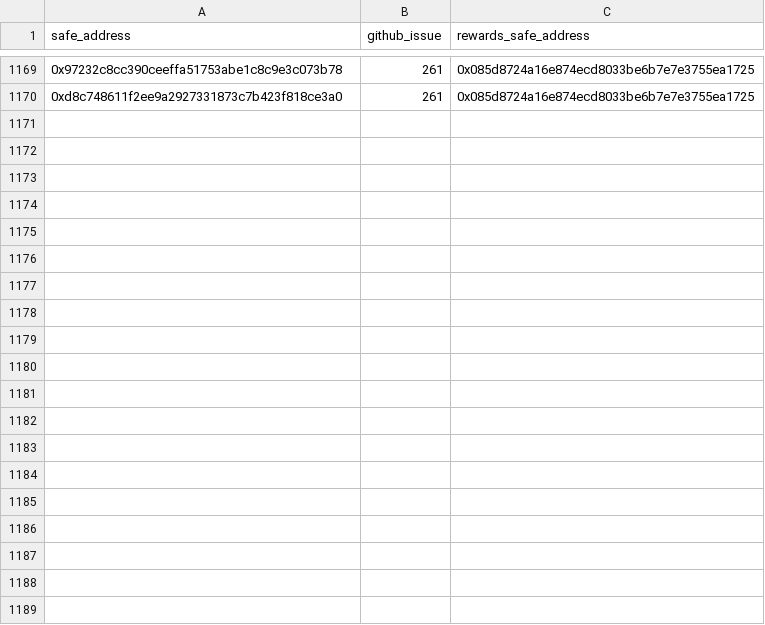
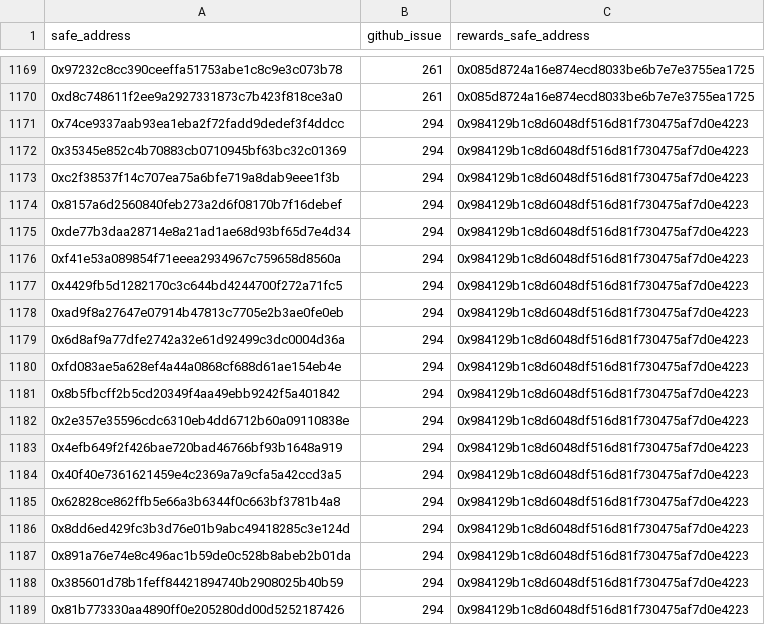
Before and after one commit to safe-global/safe-user-allocation-reports, a CSV file: review/valid_reports.csv, drawn as a sheet; only a part is shown, gaps mark what is left out; the diff covers the shown part only.

```diff
--- a/review/valid_reports.csv
+++ b/review/valid_reports.csv
@@ -1170 +1170,20 @@ safe_address,github_issue,rewards_safe_address
 0xd8c748611f2ee9a2927331873c7b423f818ce3a0,261,0x085d8724a16e874ecd8033be6b7e7e3755ea1725
+0x74ce9337aab93ea1eba2f72fadd9dedef3f4ddcc,294,0x984129b1c8d6048df516d81f730475af7d0e4223
+0x35345e852c4b70883cb0710945bf63bc32c01369,294,0x984129b1c8d6048df516d81f730475af7d0e4223
+0xc2f38537f14c707ea75a6bfe719a8dab9eee1f3b,294,0x984129b1c8d6048df516d81f730475af7d0e4223
+0x8157a6d2560840feb273a2d6f08170b7f16debef,294,0x984129b1c8d6048df516d81f730475af7d0e4223
+0xde77b3daa28714e8a21ad1ae68d93bf65d7e4d34,294,0x984129b1c8d6048df516d81f730475af7d0e4223
+0xf41e53a089854f71eeea2934967c759658d8560a,294,0x984129b1c8d6048df516d81f730475af7d0e4223
+0x4429fb5d1282170c3c644bd4244700f272a71fc5,294,0x984129b1c8d6048df516d81f730475af7d0e4223
+0xad9f8a27647e07914b47813c7705e2b3ae0fe0eb,294,0x984129b1c8d6048df516d81f730475af7d0e4223
+0x6d8af9a77dfe2742a32e61d92499c3dc0004d36a,294,0x984129b1c8d6048df516d81f730475af7d0e4223
+0xfd083ae5a628ef4a44a0868cf688d61ae154eb4e,294,0x984129b1c8d6048df516d81f730475af7d0e4223
+0x8b5fbcff2b5cd20349f4aa49ebb9242f5a401842,294,0x984129b1c8d6048df516d81f730475af7d0e4223
+0x2e357e35596cdc6310eb4dd6712b60a09110838e,294,0x984129b1c8d6048df516d81f730475af7d0e4223
+0x4efb649f2f426bae720bad46766bf93b1648a919,294,0x984129b1c8d6048df516d81f730475af7d0e4223
+0x40f40e7361621459e4c2369a7a9cfa5a42ccd3a5,294,0x984129b1c8d6048df516d81f730475af7d0e4223
+0x62828ce862ffb5e66a3b6344f0c663bf3781b4a8,294,0x984129b1c8d6048df516d81f730475af7d0e4223
+0x8dd6ed429fc3b3d76e01b9abc49418285c3e124d,294,0x984129b1c8d6048df516d81f730475af7d0e4223
+0x891a76e74e8c496ac1b59de0c528b8abeb2b01da,294,0x984129b1c8d6048df516d81f730475af7d0e4223
+0x385601d78b1feff84421894740b2908025b40b59,294,0x984129b1c8d6048df516d81f730475af7d0e4223
+0x81b773330aa4890ff0e205280dd00d5252187426,294,0x984129b1c8d6048df516d81f730475af7d0e4223
```
Also changed, not shown: 10 added rows elsewhere in this file, 2 other files.
